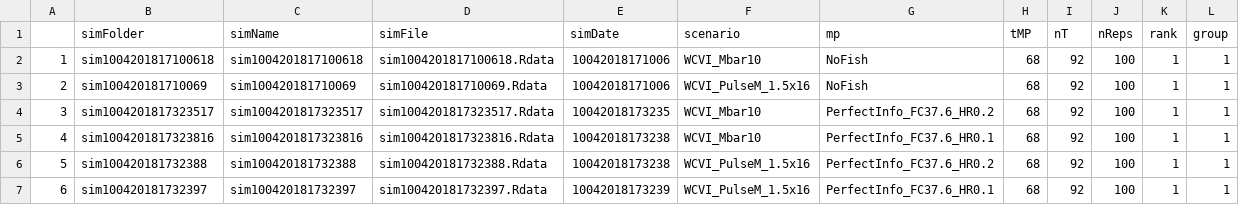
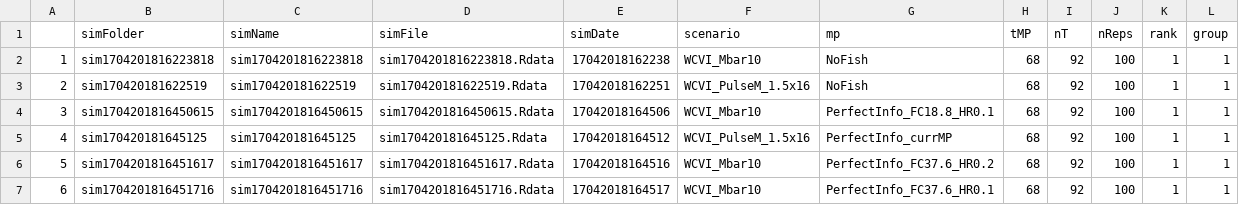
Before and after one commit to mseR-code/mseRmfleet, a CSV file: mserproject/statistics/mseRstatistics_trackTable.csv, drawn as a sheet; only a part is shown; the diff covers the shown part only.

```diff
--- a/mserproject/statistics/mseRstatistics_trackTable.csv
+++ b/mserproject/statistics/mseRstatistics_trackTable.csv
@@ -1,7 +1,7 @@
 "","simFolder","simName","simFile","simDate","scenario","mp","tMP","nT","nReps","rank","group"
-"1","sim1004201817100618","sim1004201817100618","sim1004201817100618.Rdata","10042018171006","WCVI_Mbar10","NoFish",68,92,100,1,1
-"2","sim100420181710069","sim100420181710069","sim100420181710069.Rdata","10042018171006","WCVI_PulseM_1.5x16","NoFish",68,92,100,1,1
-"3","sim1004201817323517","sim1004201817323517","sim1004201817323517.Rdata","10042018173235","WCVI_Mbar10","PerfectInfo_FC37.6_HR0.2",68,92,100,1,1
-"4","sim1004201817323816","sim1004201817323816","sim1004201817323816.Rdata","10042018173238","WCVI_Mbar10","PerfectInfo_FC37.6_HR0.1",68,92,100,1,1
-"5","sim100420181732388","sim100420181732388","sim100420181732388.Rdata","10042018173238","WCVI_PulseM_1.5x16","PerfectInfo_FC37.6_HR0.2",68,92,100,1,1
-"6","sim100420181732397","sim100420181732397","sim100420181732397.Rdata","10042018173239","WCVI_PulseM_1.5x16","PerfectInfo_FC37.6_HR0.1",68,92,100,1,1
+"1","sim1704201816223818","sim1704201816223818","sim1704201816223818.Rdata","17042018162238","WCVI_Mbar10","NoFish",68,92,100,1,1
+"2","sim170420181622519","sim170420181622519","sim170420181622519.Rdata","17042018162251","WCVI_PulseM_1.5x16","NoFish",68,92,100,1,1
+"3","sim1704201816450615","sim1704201816450615","sim1704201816450615.Rdata","17042018164506","WCVI_Mbar10","PerfectInfo_FC18.8_HR0.1",68,92,100,1,1
+"4","sim170420181645125","sim170420181645125","sim170420181645125.Rdata","17042018164512","WCVI_PulseM_1.5x16","PerfectInfo_currMP",68,92,100,1,1
+"5","sim1704201816451617","sim1704201816451617","sim1704201816451617.Rdata","17042018164516","WCVI_Mbar10","PerfectInfo_FC37.6_HR0.2",68,92,100,1,1
+"6","sim1704201816451716","sim1704201816451716","sim1704201816451716.Rdata","17042018164517","WCVI_Mbar10","PerfectInfo_FC37.6_HR0.1",68,92,100,1,1
```
Also changed, not shown: 55 edited cells elsewhere in this file, mserproject/statistics/mseRstatistics_parTable.csv, mserproject/statistics/mseRstatistics_perfParTable.csv, 10 other files.
